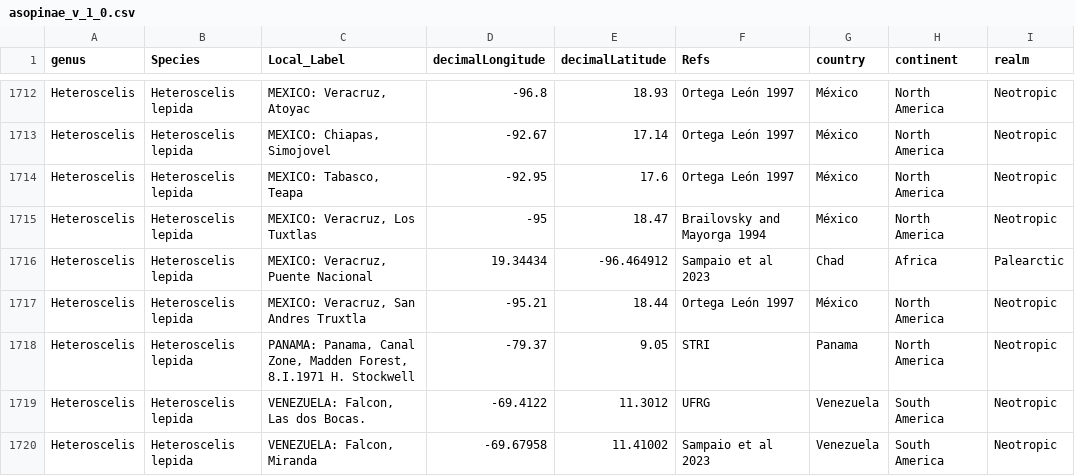
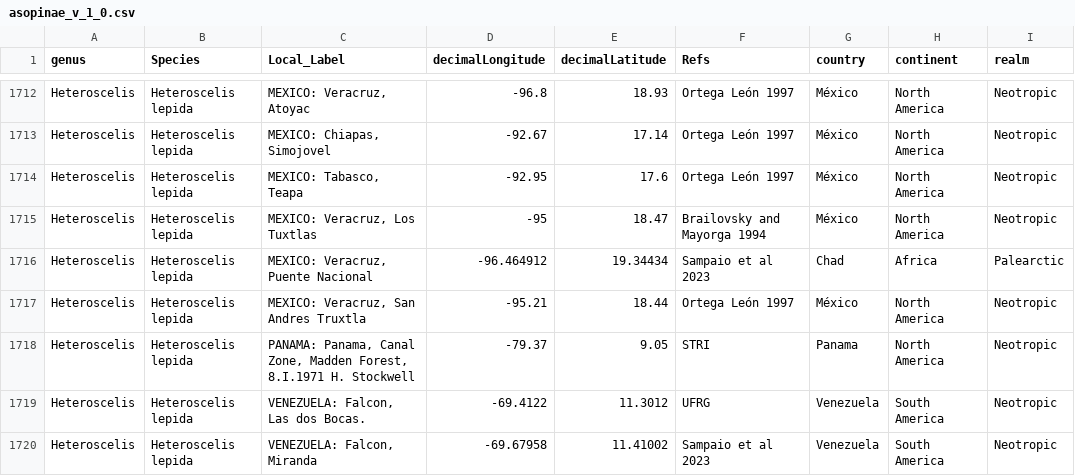
Before and after one commit to afonsopoester/asopinae_of_the_world, a CSV file: asopinae_v_1_0.csv, drawn as a sheet; only a part is shown, gaps mark what is left out; the diff names each change by its address in the sheet, - before the commit and + after, or states it on an @@ line.

```diff
--- a/asopinae_v_1_0.csv
+++ b/asopinae_v_1_0.csv
-D1716 (decimalLongitude): 19.34434
+D1716 (decimalLongitude): -96.464912
-E1716 (decimalLatitude): -96.464912
+E1716 (decimalLatitude): 19.34434
```
Also changed, not shown: 1 other file.
